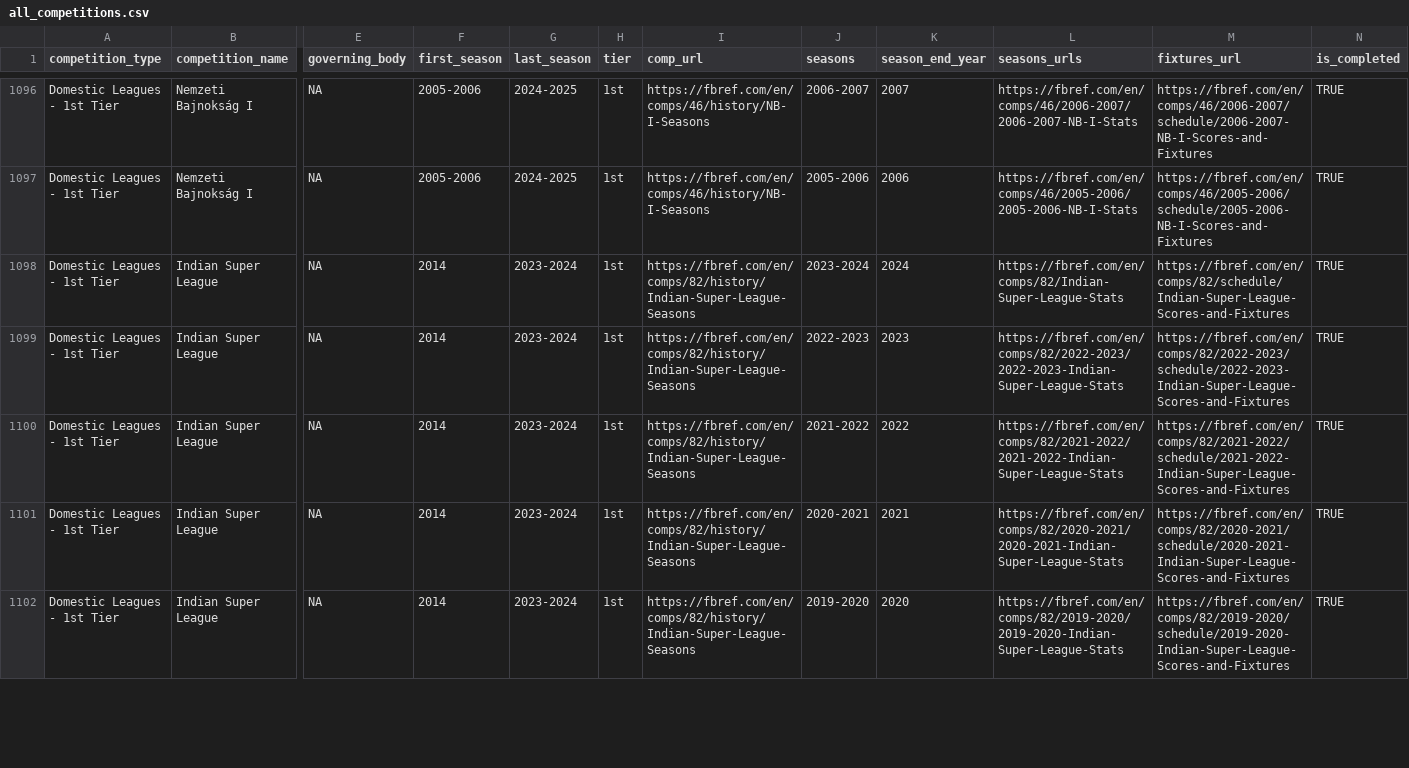
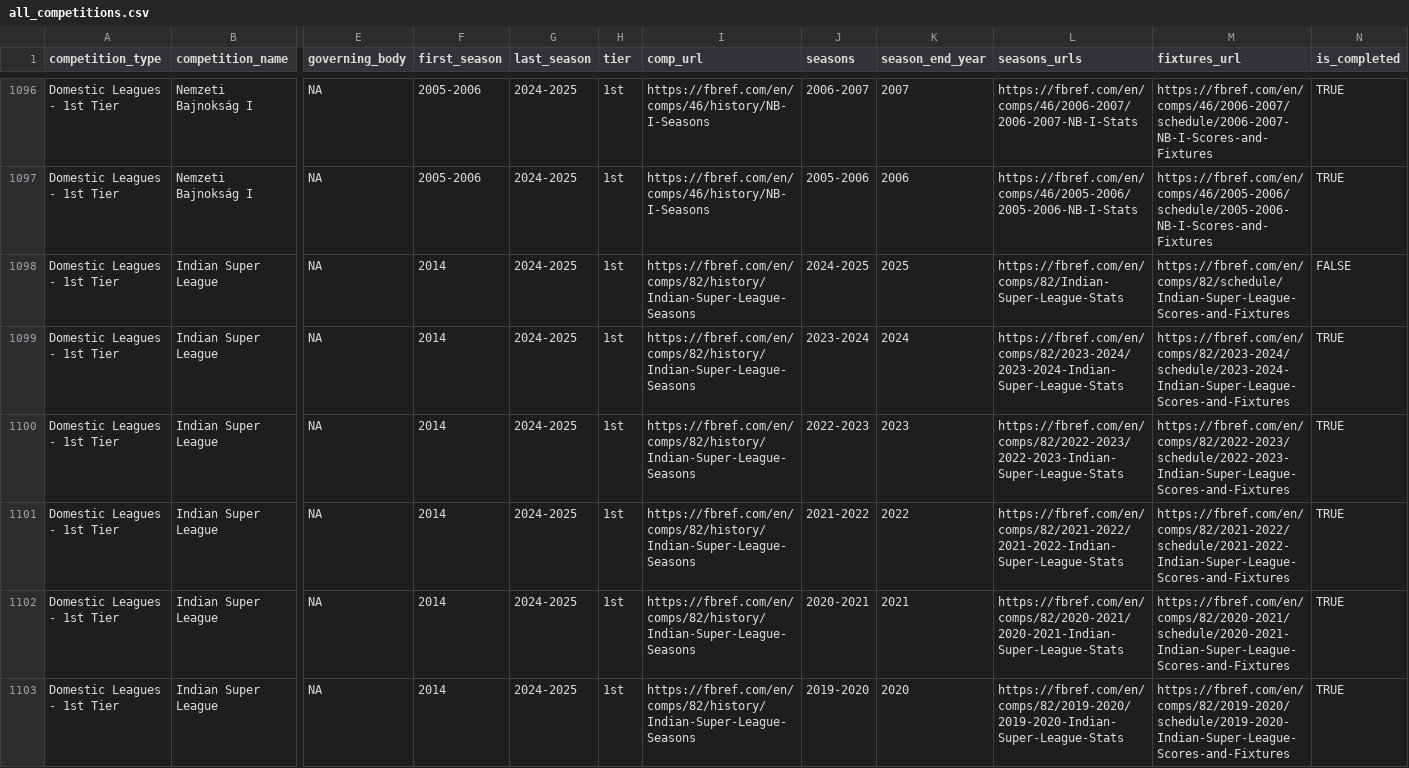
Before and after one commit to JaseZiv/worldfootballR_data, a CSV file: raw-data/all_leages_and_cups/all_competitions.csv, drawn as a sheet; only a part is shown, gaps mark what is left out; addresses are those after the commit; rows hold the shown columns only; the diff covers the shown part only; the diff names each change by its address in the sheet, - before the commit and + after, or states it on an @@ line.

```diff
--- a/raw-data/all_leages_and_cups/all_competitions.csv
+++ b/raw-data/all_leages_and_cups/all_competitions.csv
+row 1098: Domestic Leagues - 1st Tier | Indian Super League | NA | 2014 | 2024-2025 | 1st | https://fbref.com/en/comps/82/history/Indian-Super-League-Seasons | 2024-2025 | 2025 | https://fbref.com/en/comps/82/Indian-Super-League-Stats | https://fbref.com/en/comps/82/schedule/Indian-Super-League-Scores-and-Fixtures | FALSE
-G1099:G1103 (last_season): 2023-2024
+G1099:G1103 (last_season): 2024-2025
-L1099 (seasons_urls): https://fbref.com/en/comps/82/Indian-Super-League-Stats
+L1099 (seasons_urls): https://fbref.com/en/comps/82/2023-2024/2023-2024-Indian-Super-League-Stats
-M1099 (fixtures_url): https://fbref.com/en/comps/82/schedule/Indian-Super-League-Scores-and-Fixtures
+M1099 (fixtures_url): https://fbref.com/en/comps/82/2023-2024/schedule/2023-2024-Indian-Super-League-Scores-and-Fixtures
```
Also changed, not shown: 13 edited cells elsewhere in this file, raw-data/transfermarkt_leagues/main_comp_seasons.csv.
